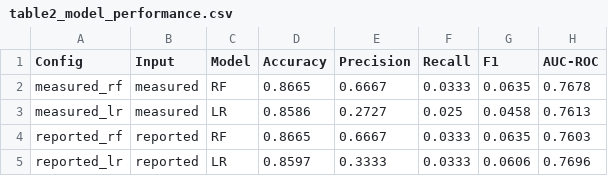
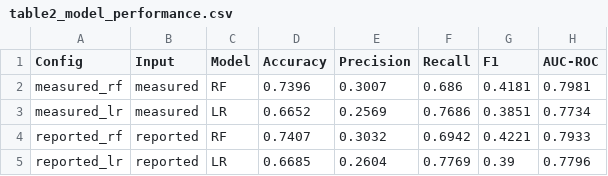
Before and after one commit to AkkiNikumbh/BTECH_PROJECT, a CSV file: results/tables/table2_model_performance.csv, drawn as a sheet.

```diff
--- a/results/tables/table2_model_performance.csv
+++ b/results/tables/table2_model_performance.csv
@@ -1,5 +1,5 @@
 Config,Input,Model,Accuracy,Precision,Recall,F1,AUC-ROC
-measured_rf,measured,RF,0.8665,0.6667,0.0333,0.0635,0.7678
-measured_lr,measured,LR,0.8586,0.2727,0.025,0.0458,0.7613
-reported_rf,reported,RF,0.8665,0.6667,0.0333,0.0635,0.7603
-reported_lr,reported,LR,0.8597,0.3333,0.0333,0.0606,0.7696
+measured_rf,measured,RF,0.7396,0.3007,0.686,0.4181,0.7981
+measured_lr,measured,LR,0.6652,0.2569,0.7686,0.3851,0.7734
+reported_rf,reported,RF,0.7407,0.3032,0.6942,0.4221,0.7933
+reported_lr,reported,LR,0.6685,0.2604,0.7769,0.39,0.7796
```
Also changed, not shown: results/tables/final_results.csv, results/tables/table4_main_results.csv, 43 other files.
